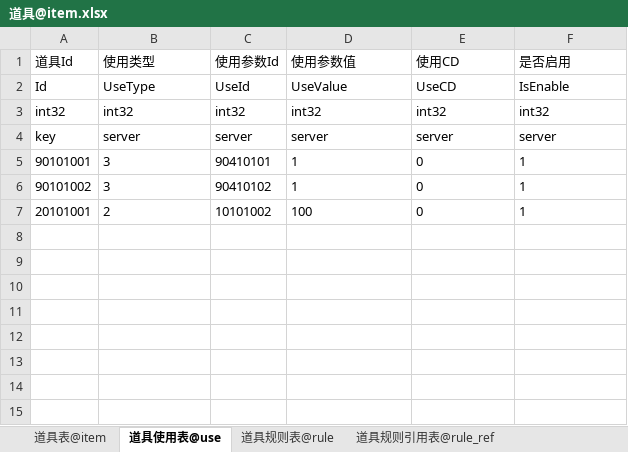
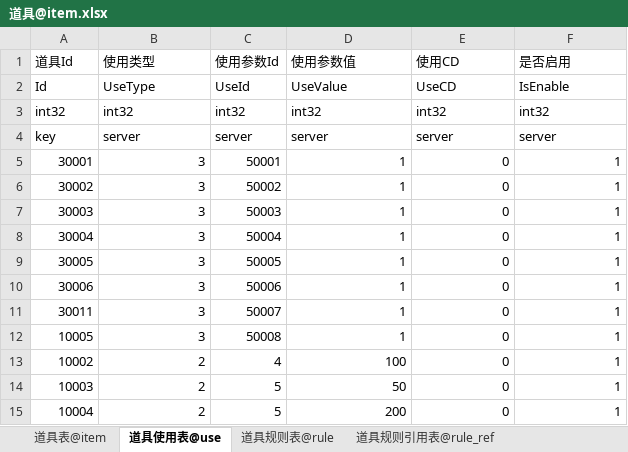
Before and after one commit to Iori372552686/g1_common, an Excel workbook: game_conf/xls/道具@item.xlsx, sheet 道具使用表@use, drawn as a sheet; values as stored, in another font and other column widths than the file's, no borders; addresses are those after the commit; the diff names each change by its address in the sheet, - before the commit and + after, or states it on an @@ line.

```diff
--- a/game_conf/xls/道具@item.xlsx (sheet 道具使用表@use)
+++ b/game_conf/xls/道具@item.xlsx (sheet 道具使用表@use)
-A5 (道具Id): 90101001
+A5 (道具Id): 30001
-B5:B6 alignment: left
+B5:B6 alignment: right
-C5 (使用参数Id): 90410101
+C5 (使用参数Id): 50001
-D5:F6 alignment: left
+D5:F6 alignment: right
-A6 (道具Id): 90101002
+A6 (道具Id): 30002
-C6 (使用参数Id): 90410102
+C6 (使用参数Id): 50002
+row 7: 30003 | 3 | 50003 | 1 | 0 | 1
+row 8: 30004 | 3 | 50004 | 1 | 0 | 1
+row 9: 30005 | 3 | 50005 | 1 | 0 | 1
+row 10: 30006 | 3 | 50006 | 1 | 0 | 1
+row 11: 30011 | 3 | 50007 | 1 | 0 | 1
+row 12: 10005 | 3 | 50008 | 1 | 0 | 1
-A13 (道具Id): 20101001
+A13 (道具Id): 10002
-B13 alignment: left
+B13 alignment: right
-C13 (使用参数Id): 10101002
+C13 (使用参数Id): 4
-D13:F13 alignment: left
+D13:F13 alignment: right
+row 14: 10003 | 2 | 5 | 50 | 0 | 1
+row 15: 10004 | 2 | 5 | 200 | 0 | 1
```
Also changed, not shown: sheet 道具表@item, sheet 道具规则引用表@rule_ref, sheet 分解表@decompose, game_conf/xls/商城@mall.xlsx, game_conf/xls/常量@consts.xlsx, 18 other files.
